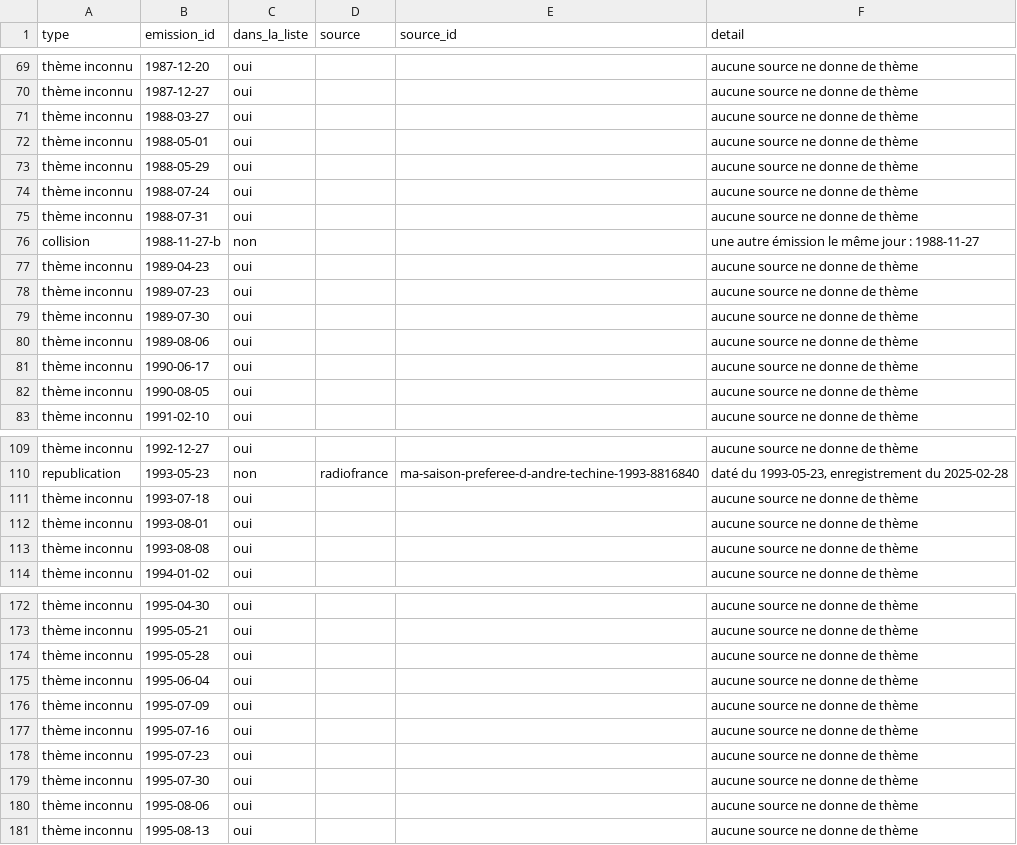
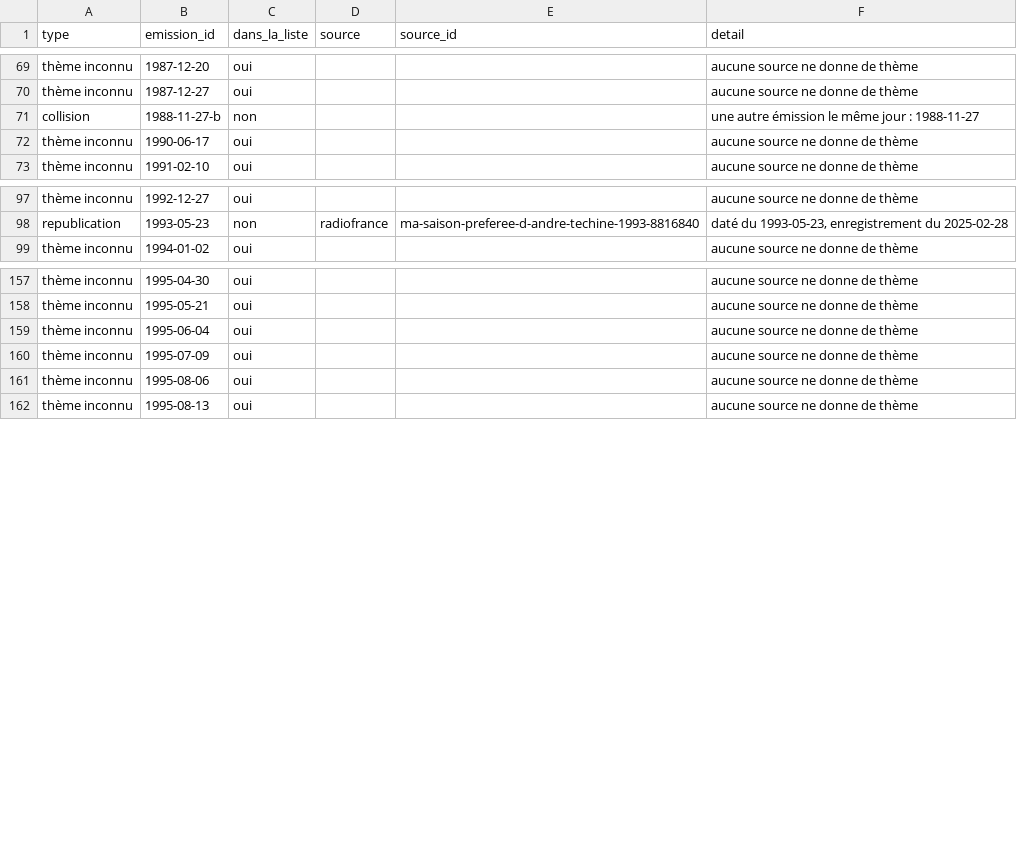
Before and after one commit to castorfou/lmelp-pap, a CSV file: data/processed/doutes.csv, drawn as a sheet; only a part is shown, gaps mark what is left out; the diff covers the shown part only; the diff names each change by its address in the sheet, - before the commit and + after, or states it on an @@ line.

```diff
--- a/data/processed/doutes.csv
+++ b/data/processed/doutes.csv
-row 71: thème inconnu | 1988-03-27 | oui |  |  | aucune source ne donne de thème
-row 72: thème inconnu | 1988-05-01 | oui |  |  | aucune source ne donne de thème
-row 73: thème inconnu | 1988-05-29 | oui |  |  | aucune source ne donne de thème
-row 74: thème inconnu | 1988-07-24 | oui |  |  | aucune source ne donne de thème
-row 75: thème inconnu | 1988-07-31 | oui |  |  | aucune source ne donne de thème
-row 77: thème inconnu | 1989-04-23 | oui |  |  | aucune source ne donne de thème
-row 78: thème inconnu | 1989-07-23 | oui |  |  | aucune source ne donne de thème
-row 79: thème inconnu | 1989-07-30 | oui |  |  | aucune source ne donne de thème
-row 80: thème inconnu | 1989-08-06 | oui |  |  | aucune source ne donne de thème
-row 82: thème inconnu | 1990-08-05 | oui |  |  | aucune source ne donne de thème
-row 111: thème inconnu | 1993-07-18 | oui |  |  | aucune source ne donne de thème
-row 112: thème inconnu | 1993-08-01 | oui |  |  | aucune source ne donne de thème
-row 113: thème inconnu | 1993-08-08 | oui |  |  | aucune source ne donne de thème
-row 174: thème inconnu | 1995-05-28 | oui |  |  | aucune source ne donne de thème
-row 177: thème inconnu | 1995-07-16 | oui |  |  | aucune source ne donne de thème
-row 178: thème inconnu | 1995-07-23 | oui |  |  | aucune source ne donne de thème
-row 179: thème inconnu | 1995-07-30 | oui |  |  | aucune source ne donne de thème
```
Also changed, not shown: 19 removed rows elsewhere in this file, data/processed/arbitrages.csv, data/processed/emissions.csv, 2 other files.
